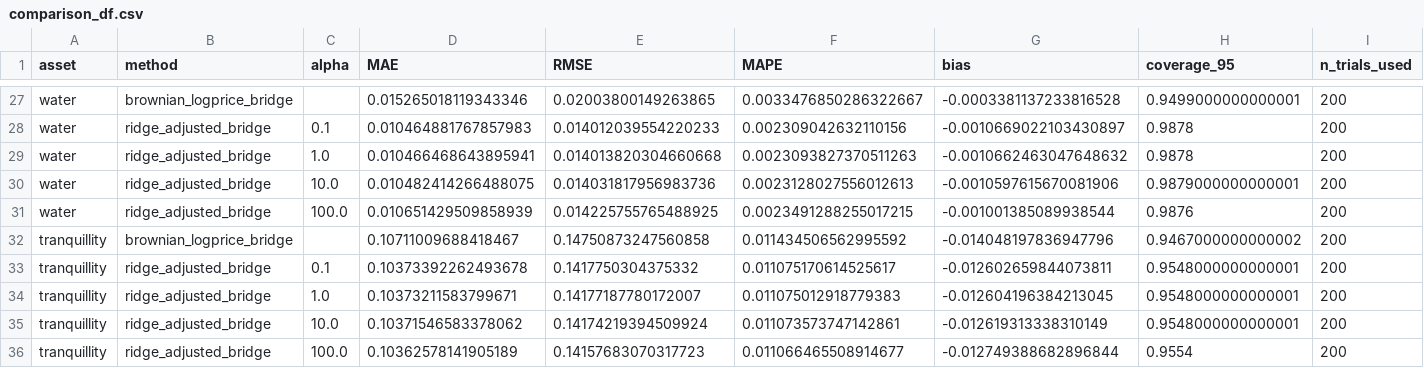
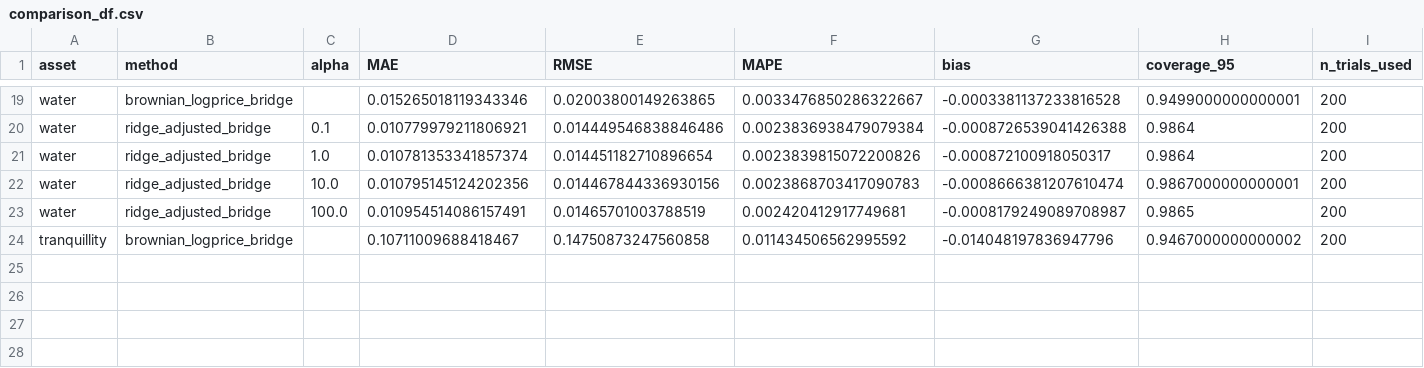
Before and after one commit to ericsangberg1/finanical-ts-analysis, a CSV file: outputs/comparison_df.csv, drawn as a sheet; only a part is shown, gaps mark what is left out; removed rows and columns are numbered as before the commit, all else as after; the diff covers the shown part only; the diff names each change by its address in the sheet, - before the commit and + after, or states it on an @@ line.

```diff
--- a/outputs/comparison_df.csv
+++ b/outputs/comparison_df.csv
-D20 (MAE): 0.010464881767857983
+D20 (MAE): 0.010779979211806921
-E20 (RMSE): 0.014012039554220233
+E20 (RMSE): 0.014449546838846486
-F20 (MAPE): 0.002309042632110156
+F20 (MAPE): 0.0023836938479079384
-G20 (bias): -0.0010669022103430897
+G20 (bias): -0.0008726539041426388
-H20:H21 (coverage_95): 0.9878
+H20:H21 (coverage_95): 0.9864
-D21 (MAE): 0.010466468643895941
+D21 (MAE): 0.010781353341857374
-E21 (RMSE): 0.014013820304660668
+E21 (RMSE): 0.014451182710896654
-F21 (MAPE): 0.0023093827370511263
+F21 (MAPE): 0.0023839815072200826
-G21 (bias): -0.0010662463047648632
+G21 (bias): -0.000872100918050317
-D22 (MAE): 0.010482414266488075
+D22 (MAE): 0.010795145124202356
-E22 (RMSE): 0.014031817956983736
+E22 (RMSE): 0.014467844336930156
-F22 (MAPE): 0.0023128027556012613
+F22 (MAPE): 0.0023868703417090783
-G22 (bias): -0.0010597615670081906
+G22 (bias): -0.0008666381207610474
-H22 (coverage_95): 0.9879000000000001
+H22 (coverage_95): 0.9867000000000001
-D23 (MAE): 0.010651429509858939
+D23 (MAE): 0.010954514086157491
-E23 (RMSE): 0.014225755765488925
+E23 (RMSE): 0.01465701003788519
-F23 (MAPE): 0.0023491288255017215
+F23 (MAPE): 0.002420412917749681
-G23 (bias): -0.001001385089938544
+G23 (bias): -0.0008179249089708987
-H23 (coverage_95): 0.9876
+H23 (coverage_95): 0.9865
-row 33: tranquillity | ridge_adjusted_bridge | 0.1 | 0.10373392262493678 | 0.1417750304375332 | 0.011075170614525617 | -0.012602659844073811 | 0.9548000000000001 | 200
-row 34: tranquillity | ridge_adjusted_bridge | 1.0 | 0.10373211583799671 | 0.14177187780172007 | 0.011075012918779383 | -0.012604196384213045 | 0.9548000000000001 | 200
-row 35: tranquillity | ridge_adjusted_bridge | 10.0 | 0.10371546583378062 | 0.14174219394509924 | 0.011073573747142861 | -0.012619313338310149 | 0.9548000000000001 | 200
-row 36: tranquillity | ridge_adjusted_bridge | 100.0 | 0.10362578141905189 | 0.14157683070317723 | 0.011066465508914677 | -0.012749388682896844 | 0.9554 | 200
```
Also changed, not shown: 8 removed rows and 60 edited cells elsewhere in this file, outputs/best_method_by_asset.csv, outputs/filled_prices_final.csv, 16 other files.
